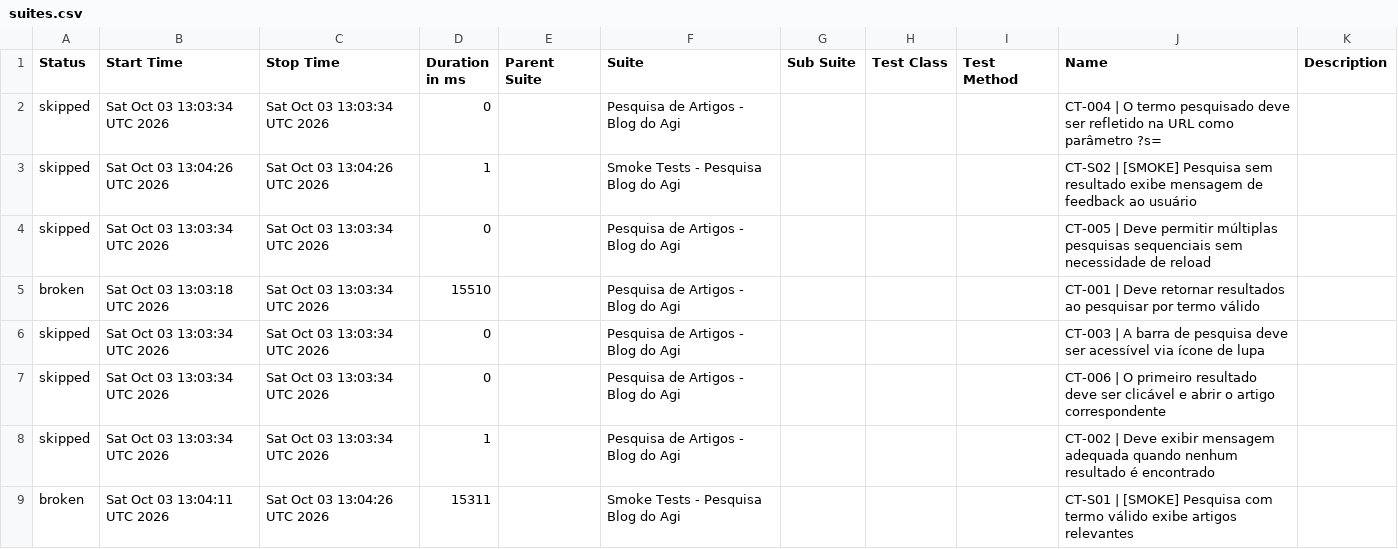
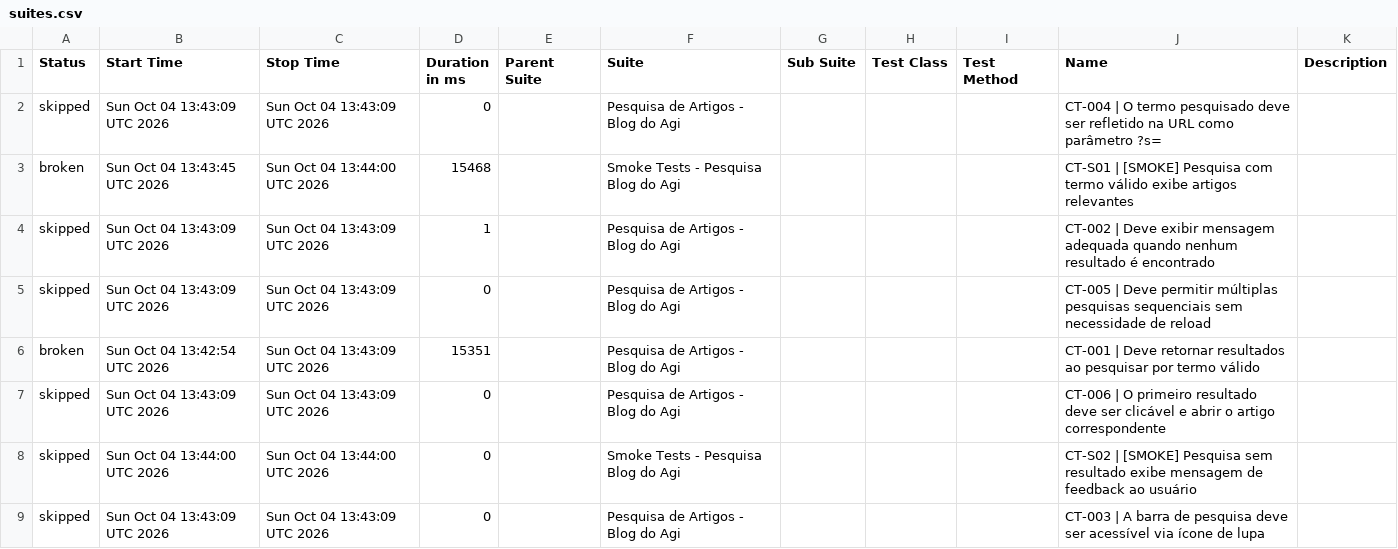
Before and after one commit to FranciscoGeorgeR/blogdoagi-cypress-tests, a CSV file: data/suites.csv, drawn as a sheet.

```diff
--- a/data/suites.csv
+++ b/data/suites.csv
@@ -1,9 +1,9 @@
 "Status","Start Time","Stop Time","Duration in ms","Parent Suite","Suite","Sub Suite","Test Class","Test Method","Name","Description"
-"skipped","Sat Oct 03 13:03:34 UTC 2026","Sat Oct 03 13:03:34 UTC 2026","0","","Pesquisa de Artigos - Blog do Agi","","","","CT-004 | O termo pesquisado deve ser refletido na URL como parâmetro ?s=",""
-"skipped","Sat Oct 03 13:04:26 UTC 2026","Sat Oct 03 13:04:26 UTC 2026","1","","Smoke Tests - Pesquisa Blog do Agi","","","","CT-S02 | [SMOKE] Pesquisa sem resultado exibe mensagem de feedback ao usuário",""
-"skipped","Sat Oct 03 13:03:34 UTC 2026","Sat Oct 03 13:03:34 UTC 2026","0","","Pesquisa de Artigos - Blog do Agi","","","","CT-005 | Deve permitir múltiplas pesquisas sequenciais sem necessidade de reload",""
-"broken","Sat Oct 03 13:03:18 UTC 2026","Sat Oct 03 13:03:34 UTC 2026","15510","","Pesquisa de Artigos - Blog do Agi","","","","CT-001 | Deve retornar resultados ao pesquisar por termo válido",""
-"skipped","Sat Oct 03 13:03:34 UTC 2026","Sat Oct 03 13:03:34 UTC 2026","0","","Pesquisa de Artigos - Blog do Agi","","","","CT-003 | A barra de pesquisa deve ser acessível via ícone de lupa",""
-"skipped","Sat Oct 03 13:03:34 UTC 2026","Sat Oct 03 13:03:34 UTC 2026","0","","Pesquisa de Artigos - Blog do Agi","","","","CT-006 | O primeiro resultado deve ser clicável e abrir o artigo correspondente",""
-"skipped","Sat Oct 03 13:03:34 UTC 2026","Sat Oct 03 13:03:34 UTC 2026","1","","Pesquisa de Artigos - Blog do Agi","","","","CT-002 | Deve exibir mensagem adequada quando nenhum resultado é encontrado",""
-"broken","Sat Oct 03 13:04:11 UTC 2026","Sat Oct 03 13:04:26 UTC 2026","15311","","Smoke Tests - Pesquisa Blog do Agi","","","","CT-S01 | [SMOKE] Pesquisa com termo válido exibe artigos relevantes",""
+"skipped","Sun Oct 04 13:43:09 UTC 2026","Sun Oct 04 13:43:09 UTC 2026","0","","Pesquisa de Artigos - Blog do Agi","","","","CT-004 | O termo pesquisado deve ser refletido na URL como parâmetro ?s=",""
+"broken","Sun Oct 04 13:43:45 UTC 2026","Sun Oct 04 13:44:00 UTC 2026","15468","","Smoke Tests - Pesquisa Blog do Agi","","","","CT-S01 | [SMOKE] Pesquisa com termo válido exibe artigos relevantes",""
+"skipped","Sun Oct 04 13:43:09 UTC 2026","Sun Oct 04 13:43:09 UTC 2026","1","","Pesquisa de Artigos - Blog do Agi","","","","CT-002 | Deve exibir mensagem adequada quando nenhum resultado é encontrado",""
+"skipped","Sun Oct 04 13:43:09 UTC 2026","Sun Oct 04 13:43:09 UTC 2026","0","","Pesquisa de Artigos - Blog do Agi","","","","CT-005 | Deve permitir múltiplas pesquisas sequenciais sem necessidade de reload",""
+"broken","Sun Oct 04 13:42:54 UTC 2026","Sun Oct 04 13:43:09 UTC 2026","15351","","Pesquisa de Artigos - Blog do Agi","","","","CT-001 | Deve retornar resultados ao pesquisar por termo válido",""
+"skipped","Sun Oct 04 13:43:09 UTC 2026","Sun Oct 04 13:43:09 UTC 2026","0","","Pesquisa de Artigos - Blog do Agi","","","","CT-006 | O primeiro resultado deve ser clicável e abrir o artigo correspondente",""
+"skipped","Sun Oct 04 13:44:00 UTC 2026","Sun Oct 04 13:44:00 UTC 2026","0","","Smoke Tests - Pesquisa Blog do Agi","","","","CT-S02 | [SMOKE] Pesquisa sem resultado exibe mensagem de feedback ao usuário",""
+"skipped","Sun Oct 04 13:43:09 UTC 2026","Sun Oct 04 13:43:09 UTC 2026","0","","Pesquisa de Artigos - Blog do Agi","","","","CT-003 | A barra de pesquisa deve ser acessível via ícone de lupa",""
```
Also changed, not shown: 53 other files.
